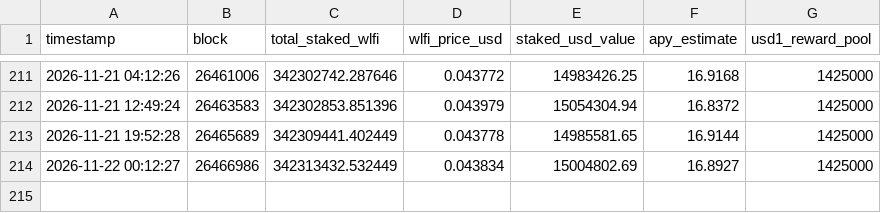
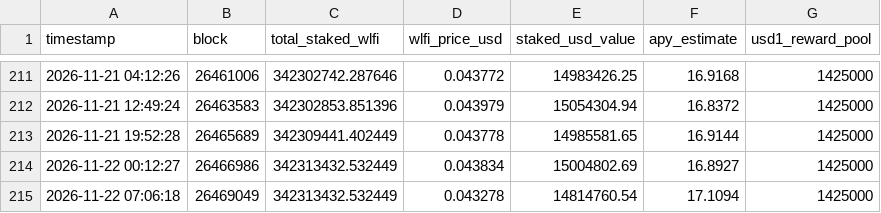
Before and after one commit to lm317asdf-alt/wlfi-staking-monitor, a CSV file: staking_history.csv, drawn as a sheet; only a part is shown, gaps mark what is left out; the diff names each change by its address in the sheet, - before the commit and + after, or states it on an @@ line.

```diff
--- a/staking_history.csv
+++ b/staking_history.csv
+row 215: 2026-11-22 07:06:18 | 26469049 | 342313432.532449 | 0.043278 | 14814760.54 | 17.1094 | 1425000
```
Also changed, not shown: 1 other file.
